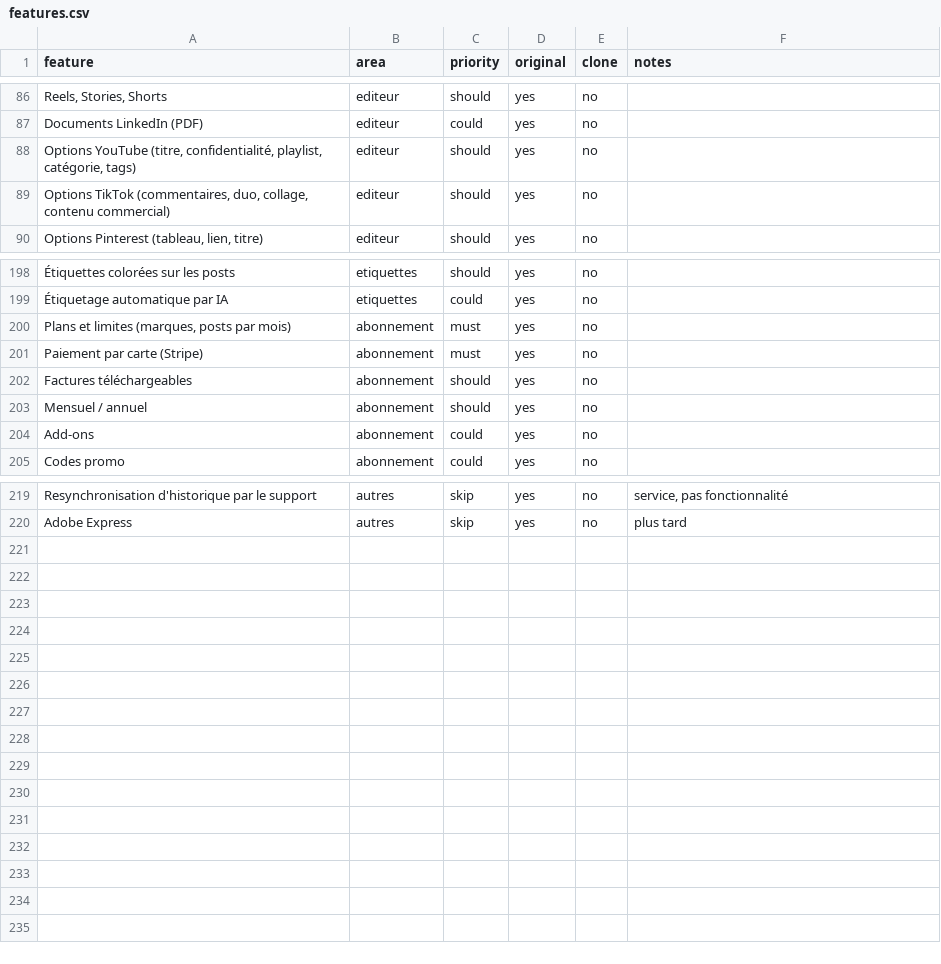
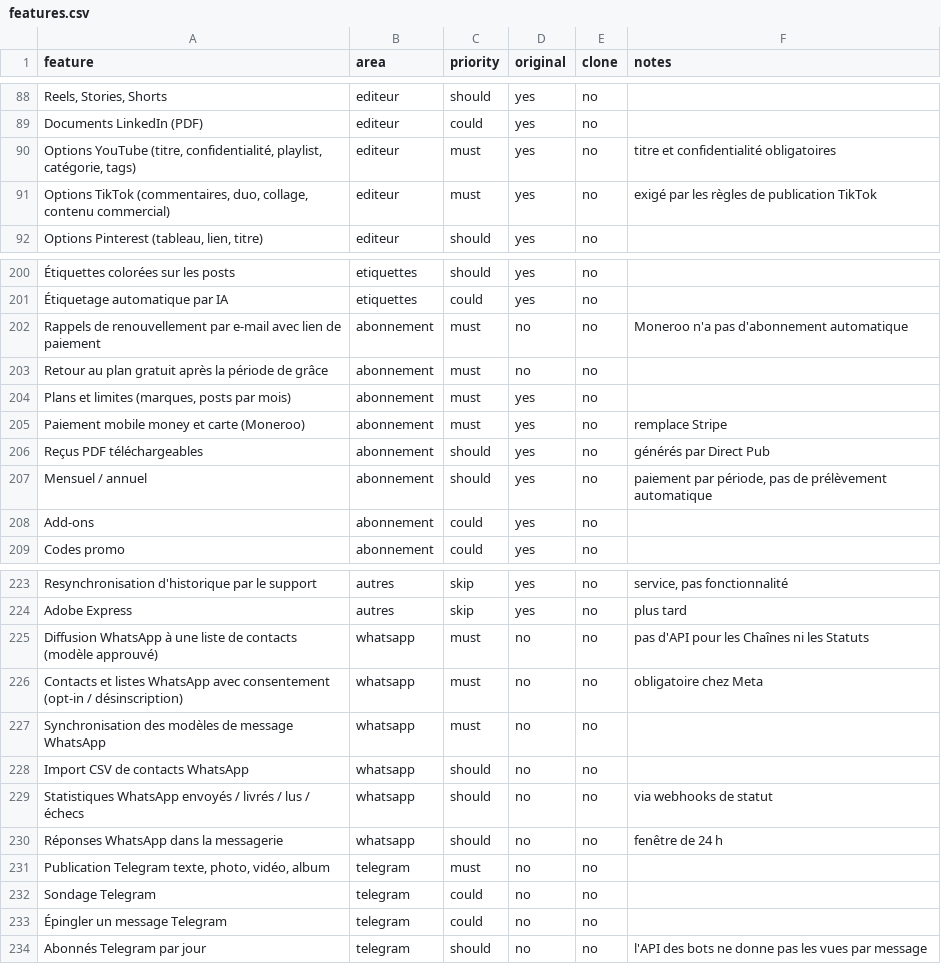
Before and after one commit to ajeanbelard-creator/motion-design-claude-code, a CSV file: Direct Pub/replica/features.csv, drawn as a sheet; only a part is shown, gaps mark what is left out; addresses are those after the commit; the diff covers the shown part only; the diff names each change by its address in the sheet, - before the commit and + after, or states it on an @@ line.

```diff
--- a/Direct Pub/replica/features.csv
+++ b/Direct Pub/replica/features.csv
-C90:C91 (priority): should
+C90:C91 (priority): must
-F90 (notes): (empty)
+F90 (notes): titre et confidentialité obligatoires
-F91 (notes): (empty)
+F91 (notes): exigé par les règles de publication TikTok
+row 202: Rappels de renouvellement par e-mail avec lien de paiement | abonnement | must | no | no | Moneroo n'a pas d'abonnement automatique
+row 203: Retour au plan gratuit après la période de grâce | abonnement | must | no | no
-A205 (feature): Paiement par carte (Stripe)
+A205 (feature): Paiement mobile money et carte (Moneroo)
-F205 (notes): (empty)
+F205 (notes): remplace Stripe
-A206 (feature): Factures téléchargeables
+A206 (feature): Reçus PDF téléchargeables
-F206 (notes): (empty)
+F206 (notes): générés par Direct Pub
-F207 (notes): (empty)
+F207 (notes): paiement par période, pas de prélèvement automatique
+row 225: Diffusion WhatsApp à une liste de contacts (modèle approuvé) | whatsapp | must | no | no | pas d'API pour les Chaînes ni les Statuts
+row 226: Contacts et listes WhatsApp avec consentement (opt-in / désinscription) | whatsapp | must | no | no | obligatoire chez Meta
+row 227: Synchronisation des modèles de message WhatsApp | whatsapp | must | no | no
+row 228: Import CSV de contacts WhatsApp | whatsapp | should | no | no
+row 229: Statistiques WhatsApp envoyés / livrés / lus / échecs | whatsapp | should | no | no | via webhooks de statut
+row 230: Réponses WhatsApp dans la messagerie | whatsapp | should | no | no | fenêtre de 24 h
+row 231: Publication Telegram texte, photo, vidéo, album | telegram | must | no | no
+row 232: Sondage Telegram | telegram | could | no | no
+row 233: Épingler un message Telegram | telegram | could | no | no
+row 234: Abonnés Telegram par jour | telegram | should | no | no | l'API des bots ne donne pas les vues par message
```
Also changed, not shown: 2 added rows and 2 edited cells elsewhere in this file, 3 other files.
